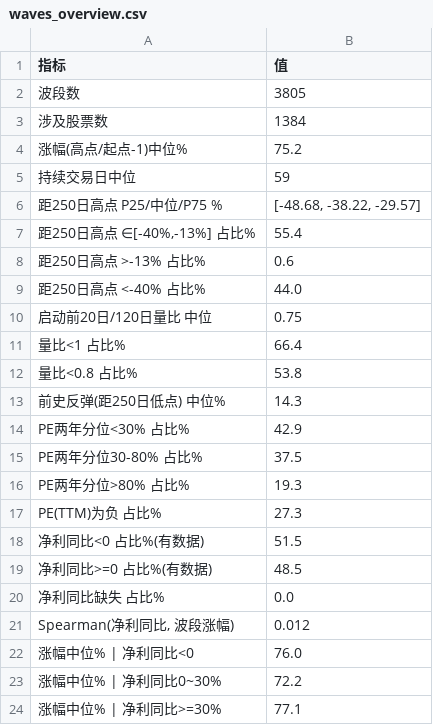
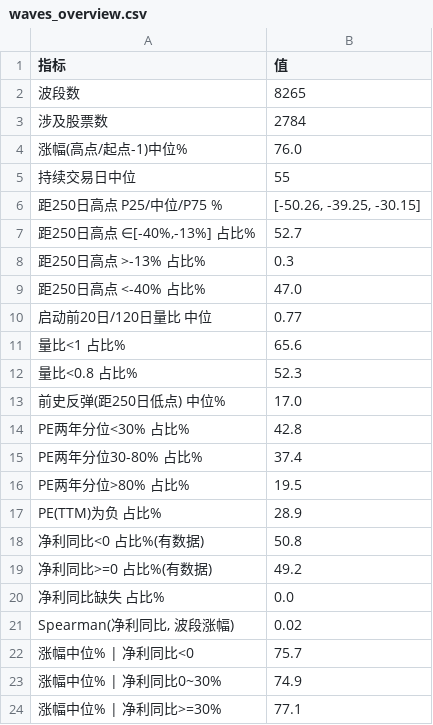
Before and after one commit to yueyoue/daily-stock-ai, a CSV file: 主升浪信号验证/tables/waves_overview.csv, drawn as a sheet.

```diff
--- a/主升浪信号验证/tables/waves_overview.csv
+++ b/主升浪信号验证/tables/waves_overview.csv
@@ -1,24 +1,24 @@
 指标,值
-波段数,3805
-涉及股票数,1384
-涨幅(高点/起点-1)中位%,75.2
-持续交易日中位,59
-距250日高点 P25/中位/P75 %,"[-48.68, -38.22, -29.57]"
-"距250日高点 ∈[-40%,-13%] 占比%",55.4
-距250日高点 >-13% 占比%,0.6
-距250日高点 <-40% 占比%,44.0
-启动前20日/120日量比 中位,0.75
-量比<1 占比%,66.4
-量比<0.8 占比%,53.8
-前史反弹(距250日低点) 中位%,14.3
-PE两年分位<30% 占比%,42.9
-PE两年分位30-80% 占比%,37.5
-PE两年分位>80% 占比%,19.3
-PE(TTM)为负 占比%,27.3
-净利同比<0 占比%(有数据),51.5
-净利同比>=0 占比%(有数据),48.5
+波段数,8265
+涉及股票数,2784
+涨幅(高点/起点-1)中位%,76.0
+持续交易日中位,55
+距250日高点 P25/中位/P75 %,"[-50.26, -39.25, -30.15]"
+"距250日高点 ∈[-40%,-13%] 占比%",52.7
+距250日高点 >-13% 占比%,0.3
+距250日高点 <-40% 占比%,47.0
+启动前20日/120日量比 中位,0.77
+量比<1 占比%,65.6
+量比<0.8 占比%,52.3
+前史反弹(距250日低点) 中位%,17.0
+PE两年分位<30% 占比%,42.8
+PE两年分位30-80% 占比%,37.4
+PE两年分位>80% 占比%,19.5
+PE(TTM)为负 占比%,28.9
+净利同比<0 占比%(有数据),50.8
+净利同比>=0 占比%(有数据),49.2
 净利同比缺失 占比%,0.0
-"Spearman(净利同比, 波段涨幅)",0.012
-涨幅中位% | 净利同比<0,76.0
-涨幅中位% | 净利同比0~30%,72.2
+"Spearman(净利同比, 波段涨幅)",0.02
+涨幅中位% | 净利同比<0,75.7
+涨幅中位% | 净利同比0~30%,74.9
 涨幅中位% | 净利同比>=30%,77.1
```
Also changed, not shown: 主升浪信号验证/tables/hit_table.csv, 主升浪信号验证/tables/sector_month_top.csv, 11 other files.
